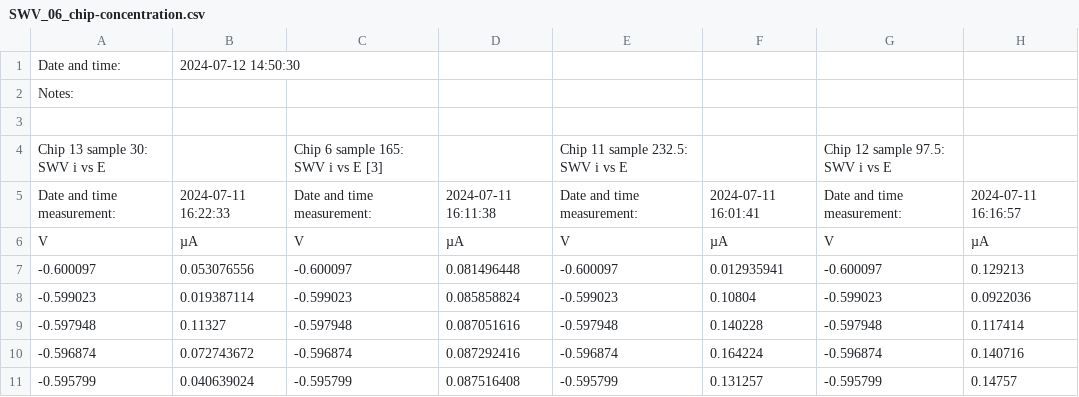
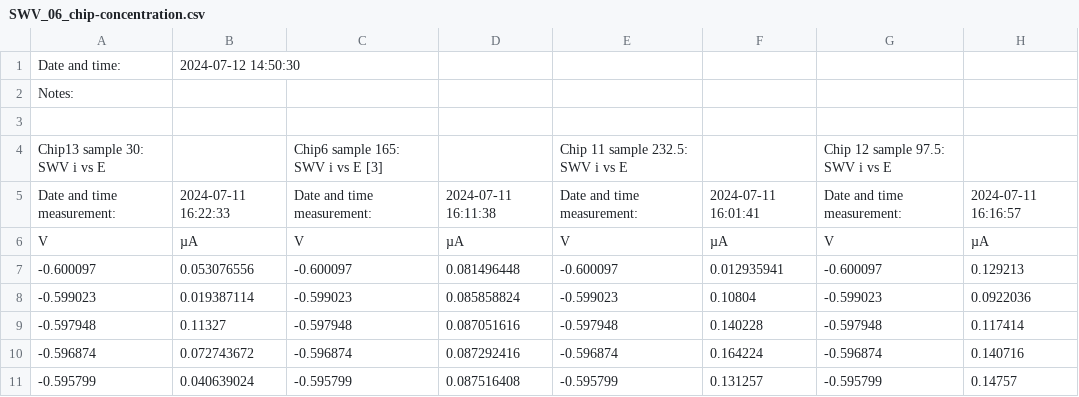
Before and after one commit to danilBren/BTT_2024, a CSV file: csv_files/SWV_06_chip-concentration.csv, drawn as a sheet; only a part is shown; the diff names each change by its address in the sheet, - before the commit and + after, or states it on an @@ line.

```diff
--- a/csv_files/SWV_06_chip-concentration.csv
+++ b/csv_files/SWV_06_chip-concentration.csv
-A4: Chip 13 sample 30: SWV i vs E
+A4: Chip13 sample 30: SWV i vs E
-C4: Chip 6 sample 165: SWV i vs E [3]
+C4: Chip6 sample 165: SWV i vs E [3]
```
Also changed, not shown: 3 other files.
